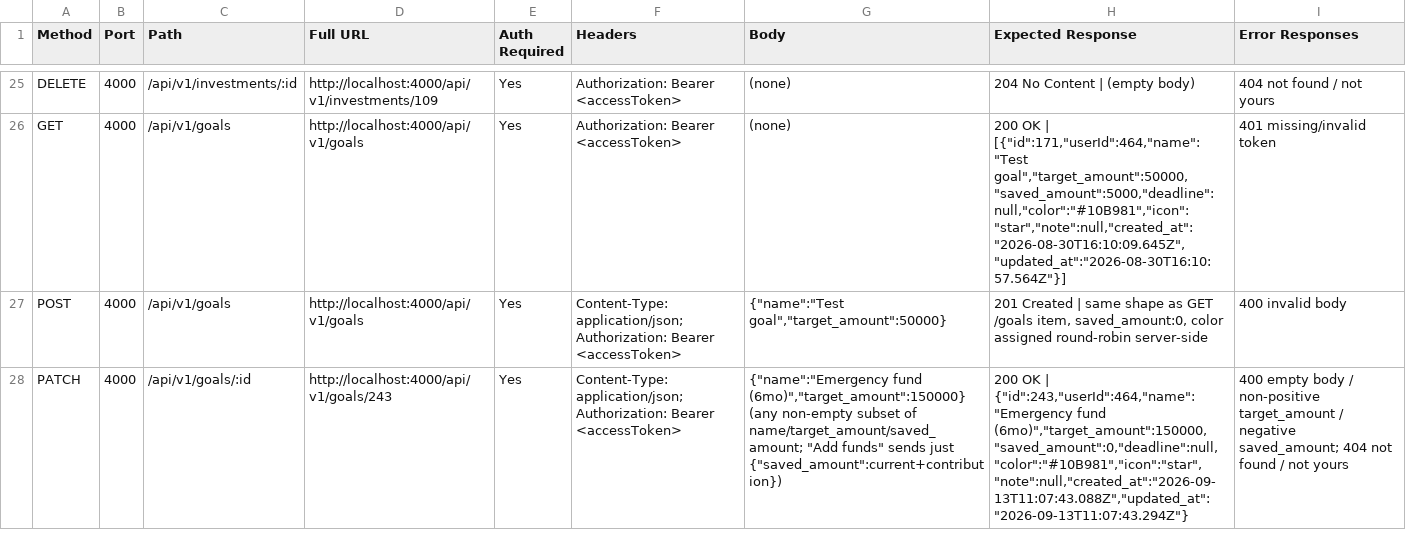
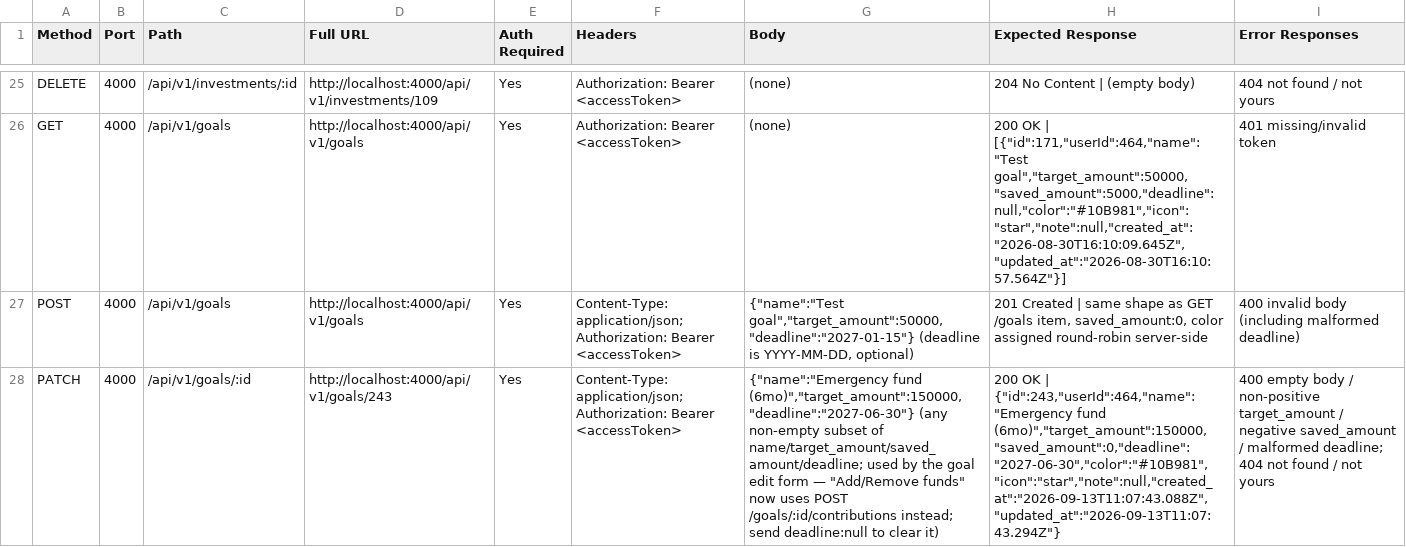
Before and after one commit to rangnenwars/myBudgetApp, a CSV file: docs/API_REQUESTS.csv, drawn as a sheet; only a part is shown, gaps mark what is left out; the diff covers the shown part only; the diff names each change by its address in the sheet, - before the commit and + after, or states it on an @@ line.

```diff
--- a/docs/API_REQUESTS.csv
+++ b/docs/API_REQUESTS.csv
-G27 (Body): {"name":"Test goal","target_amount":50000}
+G27 (Body): {"name":"Test goal","target_amount":50000,"deadline":"2027-01-15"} (deadline is YYYY-MM-DD, optional)
-I27 (Error Responses): 400 invalid body
+I27 (Error Responses): 400 invalid body (including malformed deadline)
-G28 (Body): {"name":"Emergency fund (6mo)","target_amount":150000} (any non-empty subset of name/target_amount/saved_amount; "Add funds" sends just {"saved_amount":current+contribution})
+G28 (Body): {"name":"Emergency fund (6mo)","target_amount":150000,"deadline":"2027-06-30"} (any non-empty subset of name/target_amount/saved_amount/deadline; used by the goal edit form — "Add/Remove funds" now uses POST /goals/:id/contributions instead; send deadline:null to clear it)
-H28 (Expected Response): …{"id":243,"userId":464,"name":"Emergency fund (6mo)","target_amount":150000,"saved_amount":0,"deadline":null,"color":"#10B981","icon":"star","note":null,"created_at":"2026-09-13T11:07:43.088Z","updated_at":"2026-09-13T11:07:43.294Z"}
+H28 (Expected Response): …{"id":243,"userId":464,"name":"Emergency fund (6mo)","target_amount":150000,"saved_amount":0,"deadline":"2027-06-30","color":"#10B981","icon":"star","note":null,"created_at":"2026-09-13T11:07:43.088Z","updated_at":"2026-09-13T11:07:43.294Z"}
-I28 (Error Responses): …/ negative saved_amount; 404 not…
+I28 (Error Responses): …/ negative saved_amount / malformed deadline; 404 not…
```
Also changed, not shown: 2 added rows elsewhere in this file, 27 other files.
